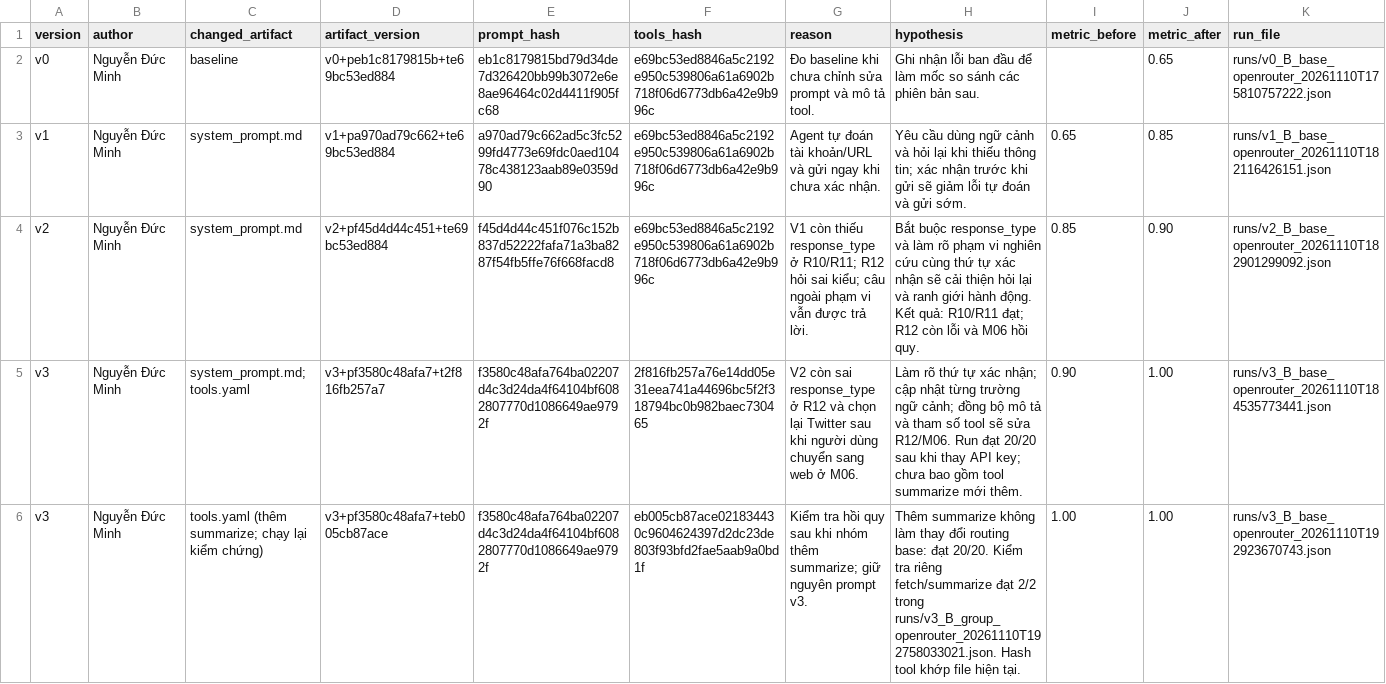
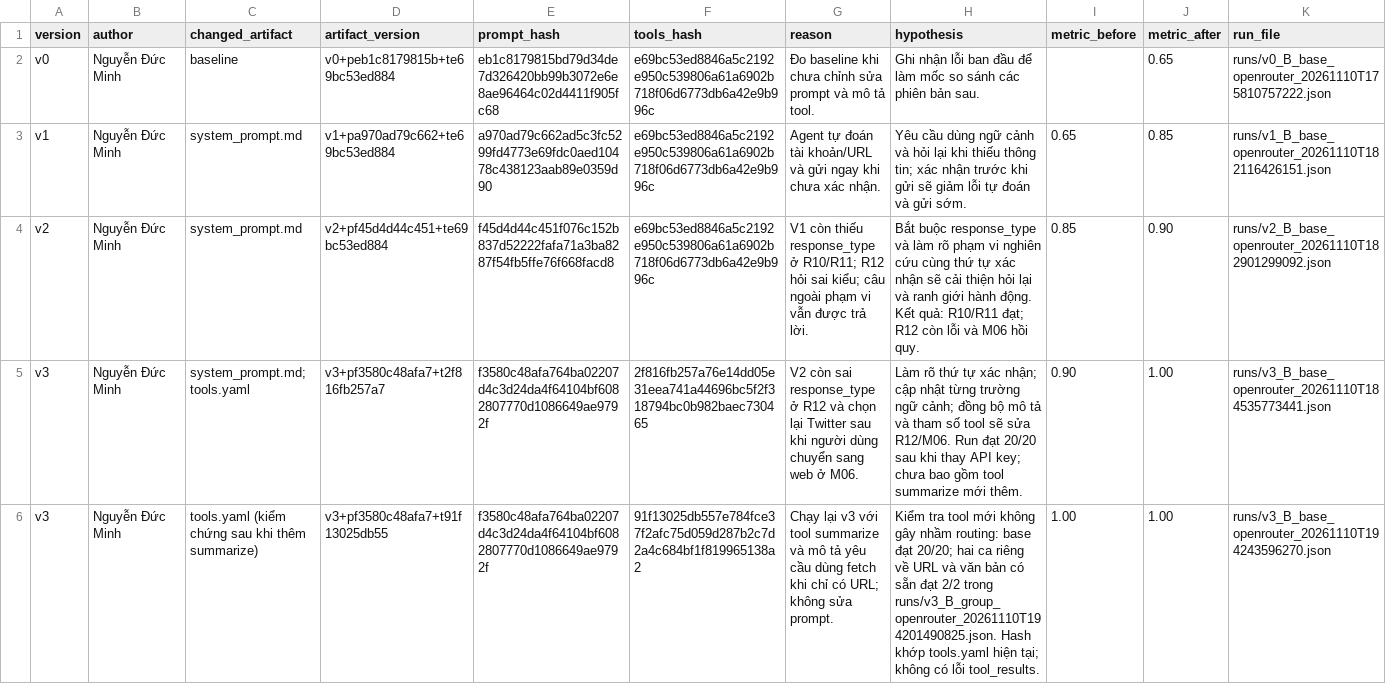
Before and after one commit to K0heii/K5-L3B-DAY03-ABC-ResearchAgentToolEval, a CSV file: starter_v0/artifacts/version_log.csv, drawn as a sheet; the diff names each change by its address in the sheet, - before the commit and + after, or states it on an @@ line.

Commit message:
Record v3 evaluation and summarize routing regression evidence

```diff
--- a/starter_v0/artifacts/version_log.csv
+++ b/starter_v0/artifacts/version_log.csv
-C6 (changed_artifact): tools.yaml (thêm summarize; chạy lại kiểm chứng)
+C6 (changed_artifact): tools.yaml (kiểm chứng sau khi thêm summarize)
-D6 (artifact_version): v3+pf3580c48afa7+teb005cb87ace
+D6 (artifact_version): v3+pf3580c48afa7+t91f13025db55
-F6 (tools_hash): eb005cb87ace021834430c9604624397d2dc23de803f93bfd2fae5aab9a0bd1f
+F6 (tools_hash): 91f13025db557e784fce37f2afc75d059d287b2c7d2a4c684bf1f819965138a2
-G6 (reason): Kiểm tra hồi quy sau khi nhóm thêm summarize; giữ nguyên prompt v3.
+G6 (reason): Chạy lại v3 với tool summarize và mô tả yêu cầu dùng fetch khi chỉ có URL; không sửa prompt.
-H6 (hypothesis): Thêm summarize không làm thay đổi routing base: đạt 20/20. Kiểm tra riêng fetch/summarize đạt 2/2 trong runs/v3_B_group_openrouter_20261110T192758033021.json. Hash tool khớp file hiện tại.
+H6 (hypothesis): Kiểm tra tool mới không gây nhầm routing: base đạt 20/20; hai ca riêng về URL và văn bản có sẵn đạt 2/2 trong runs/v3_B_group_openrouter_20261110T194201490825.json. Hash khớp tools.yaml hiện tại; không có lỗi tool_results.
-K6 (run_file): runs/v3_B_base_openrouter_20261110T192923670743.json
+K6 (run_file): runs/v3_B_base_openrouter_20261110T194243596270.json
```
Also changed, not shown: starter_v0/analysis/base_runs_v3.csv, 4 other files.
